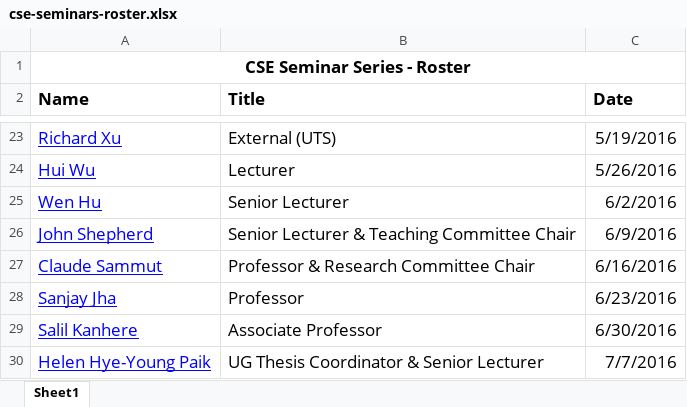
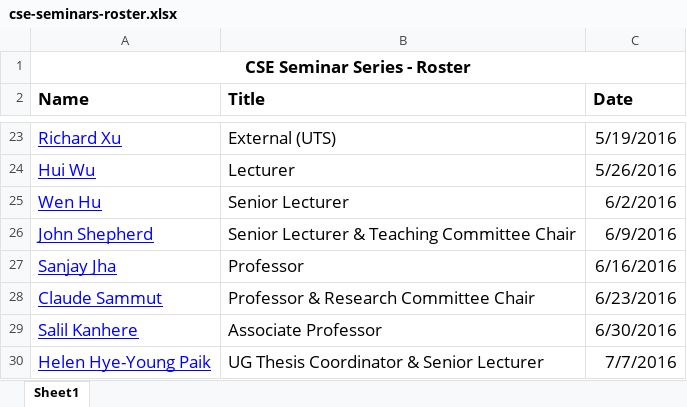
Before and after one commit to w-tingting/ebonilla.github.io, an Excel workbook: cse-seminars/cse-seminars-roster.xlsx, sheet Sheet1, drawn as a sheet; only a part is shown, gaps mark what is left out; values as stored, in another font and other column widths than the file's, no borders; removed rows and columns are numbered as before the commit, all else as after; the diff names each change by its address in the sheet, - before the commit and + after, or states it on an @@ line.

Commit message:
cse seminars

```diff
--- a/cse-seminars/cse-seminars-roster.xlsx (sheet Sheet1)
+++ b/cse-seminars/cse-seminars-roster.xlsx (sheet Sheet1)
-row 27: Claude Sammut | Professor & Research Committee Chair | 6/16/2016
-C27 (Date): 6/23/2016
+C27 (Date): 6/16/2016
+row 28: Claude Sammut | Professor & Research Committee Chair | 6/23/2016
```
Also changed, not shown: 1 other file.
